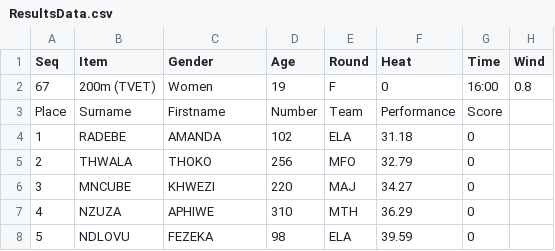
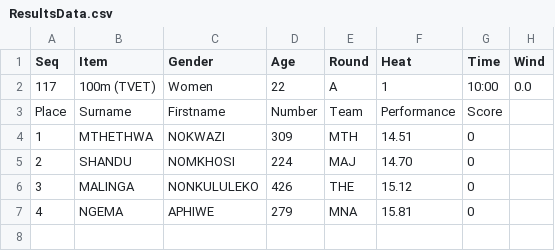
Before and after one commit to stretchinnovation/SCMAthleticResults, a CSV file: PICKUP/ResultsData.csv, drawn as a sheet.

Commit message:
Update ResultsData.csv

```diff
--- a/PICKUP/ResultsData.csv
+++ b/PICKUP/ResultsData.csv
@@ -1,8 +1,7 @@
 Seq,Item,Gender,Age,Round,Heat,Time,Wind
-67,200m (TVET),Women,19,F,0,16:00,0.8
+117,100m (TVET),Women,22,A,1,10:00,0.0
 Place,Surname,Firstname,Number,Team,Performance,Score
-1,RADEBE,AMANDA,102,ELA,31.18,0
-2,THWALA,THOKO,256,MFO,32.79,0
-3,MNCUBE,KHWEZI,220,MAJ,34.27,0
-4,NZUZA,APHIWE,310,MTH,36.29,0
-5,NDLOVU,FEZEKA,98,ELA,39.59,0
+1,MTHETHWA,NOKWAZI,309,MTH,14.51,0
+2,SHANDU,NOMKHOSI,224,MAJ,14.70,0
+3,MALINGA,NONKULULEKO,426,THE,15.12,0
+4,NGEMA,APHIWE,279,MNA,15.81,0
```
